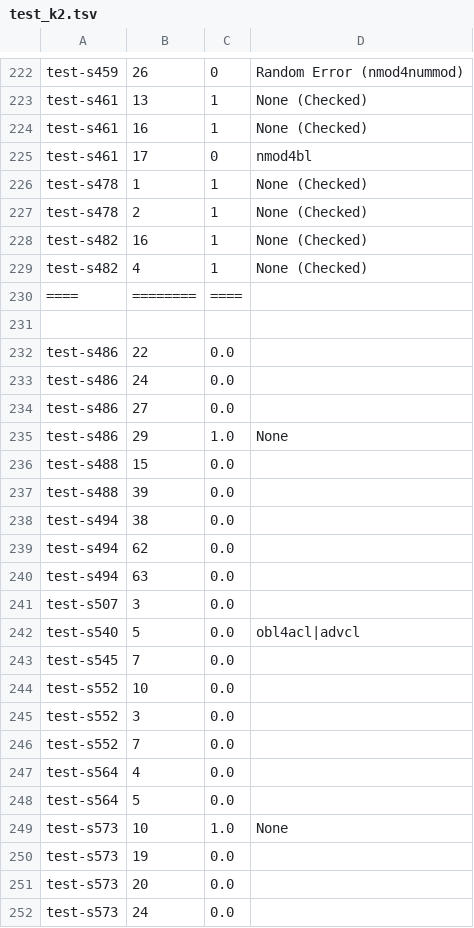
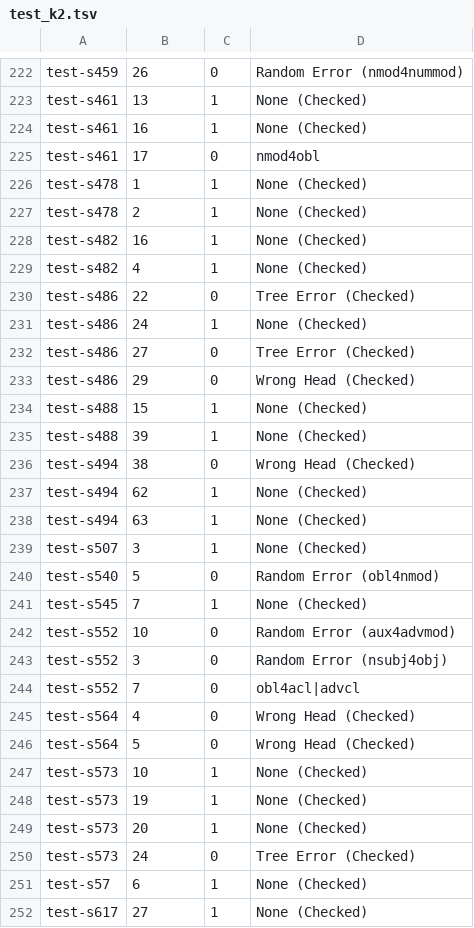
Before and after one commit to Akshayanti/Masters-Thesis-CUNI-, a TSV file: lisca_coldstart/Annotations/testArcs/test_k2.tsv, drawn as a sheet; only a part is shown, gaps mark what is left out; the shorter side is filled out with more unchanged rows; the diff covers the shown part only.

Commit message:
Annotations as on Tue Jun 30 16:45:35 CEST 2020

```diff
--- a/lisca_coldstart/Annotations/testArcs/test_k2.tsv
+++ b/lisca_coldstart/Annotations/testArcs/test_k2.tsv
@@ -224,3 +224,3 @@ test-s461	13	1	None (Checked)
 test-s461	16	1	None (Checked)
-test-s461	17	0	nmod4bl
+test-s461	17	0	nmod4obl
 test-s478	1	1	None (Checked)
@@ -229,24 +229,22 @@ test-s482	16	1	None (Checked)
 test-s482	4	1	None (Checked)
-====	========	====
-
-test-s486	22	0.0
-test-s486	24	0.0
-test-s486	27	0.0
-test-s486	29	1.0	None
-test-s488	15	0.0
-test-s488	39	0.0
-test-s494	38	0.0
-test-s494	62	0.0
-test-s494	63	0.0
-test-s507	3	0.0
-test-s540	5	0.0	obl4acl|advcl
-test-s545	7	0.0
-test-s552	10	0.0
-test-s552	3	0.0
-test-s552	7	0.0
-test-s564	4	0.0
-test-s564	5	0.0
-test-s573	10	1.0	None
-test-s573	19	0.0
-test-s573	20	0.0
-test-s573	24	0.0
+test-s486	22	0	Tree Error (Checked)
+test-s486	24	1	None (Checked)
+test-s486	27	0	Tree Error (Checked)
+test-s486	29	0	Wrong Head (Checked)
+test-s488	15	1	None (Checked)
+test-s488	39	1	None (Checked)
+test-s494	38	0	Wrong Head (Checked)
+test-s494	62	1	None (Checked)
+test-s494	63	1	None (Checked)
+test-s507	3	1	None (Checked)
+test-s540	5	0	Random Error (obl4nmod)
+test-s545	7	1	None (Checked)
+test-s552	10	0	Random Error (aux4advmod)
+test-s552	3	0	Random Error (nsubj4obj)
+test-s552	7	0	obl4acl|advcl
+test-s564	4	0	Wrong Head (Checked)
+test-s564	5	0	Wrong Head (Checked)
+test-s573	10	1	None (Checked)
+test-s573	19	1	None (Checked)
+test-s573	20	1	None (Checked)
+test-s573	24	0	Tree Error (Checked)
```
Also changed, not shown: 2 removed rows elsewhere in this file, lisca_coldstart/Annotations/testArcs/base_allZero.tsv, lisca_coldstart/Annotations/testArcs/k_not_base.tsv, 3 other files.
